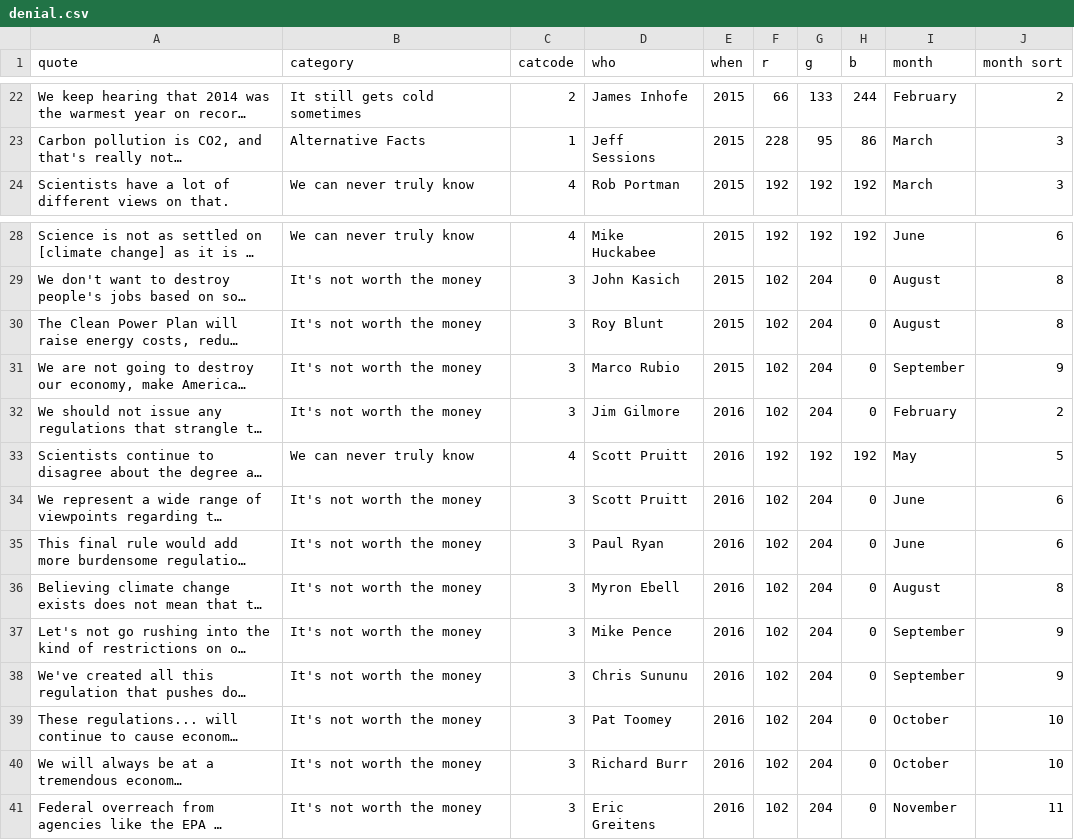
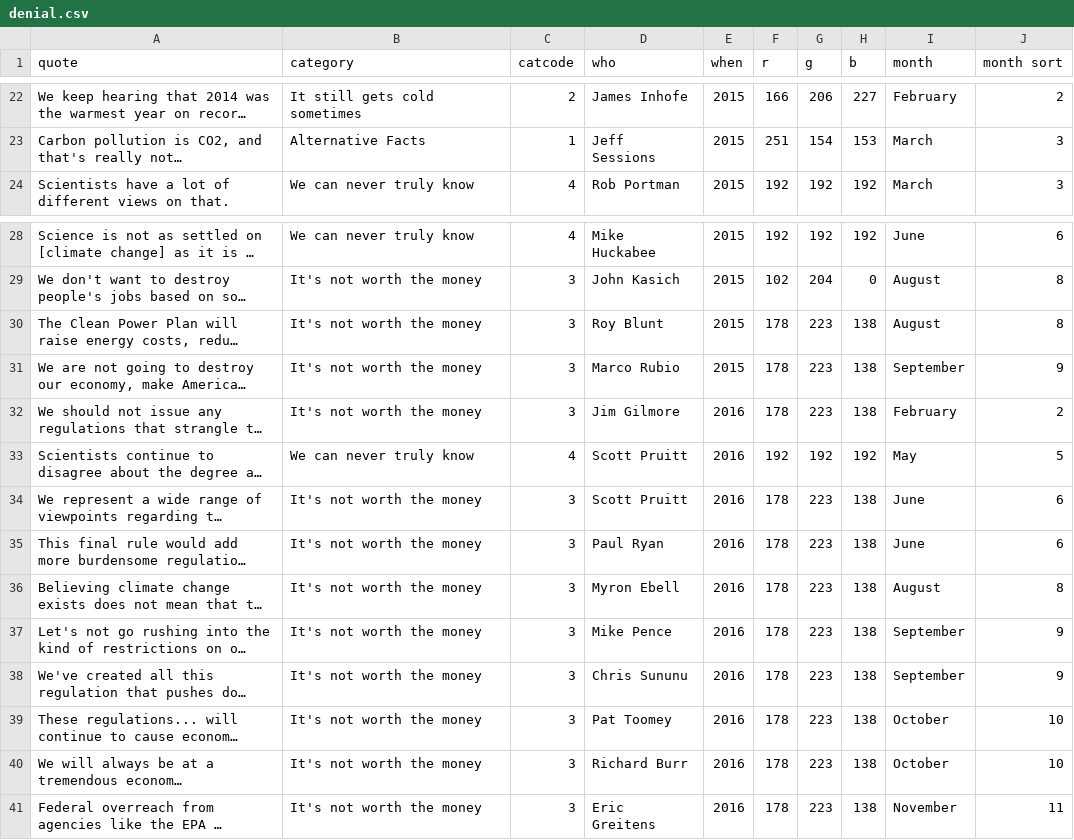
Before and after one commit to mbcarradine/mbcarradine.github.io, a CSV file: Major Studio 1/Qualitative/climatequotes/denial.csv, drawn as a sheet; only a part is shown, gaps mark what is left out; long unchanged cells end in …; the diff covers the shown part only; the diff names each change by its address in the sheet, - before the commit and + after, or states it on an @@ line.

```diff
--- a/Major Studio 1/Qualitative/climatequotes/denial.csv
+++ b/Major Studio 1/Qualitative/climatequotes/denial.csv
-F22 (r): 66
+F22 (r): 166
-G22 (g): 133
+G22 (g): 206
-H22 (b): 244
+H22 (b): 227
-F23 (r): 228
+F23 (r): 251
-G23 (g): 95
+G23 (g): 154
-H23 (b): 86
+H23 (b): 153
-F30:F32 (r): 102
+F30:F32 (r): 178
-G30:G32 (g): 204
+G30:G32 (g): 223
-H30:H32 (b): 0
+H30:H32 (b): 138
-F34:F41 (r): 102
+F34:F41 (r): 178
-G34:G41 (g): 204
+G34:G41 (g): 223
-H34:H41 (b): 0
+H34:H41 (b): 138
```
Also changed, not shown: 46 edited cells elsewhere in this file, 4 other files.
